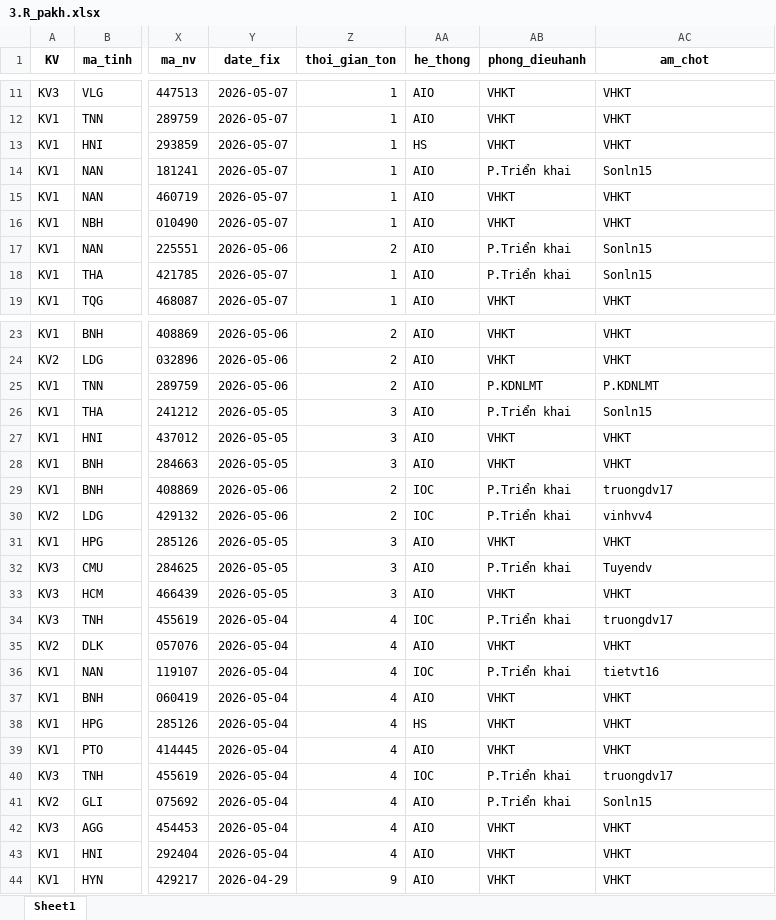
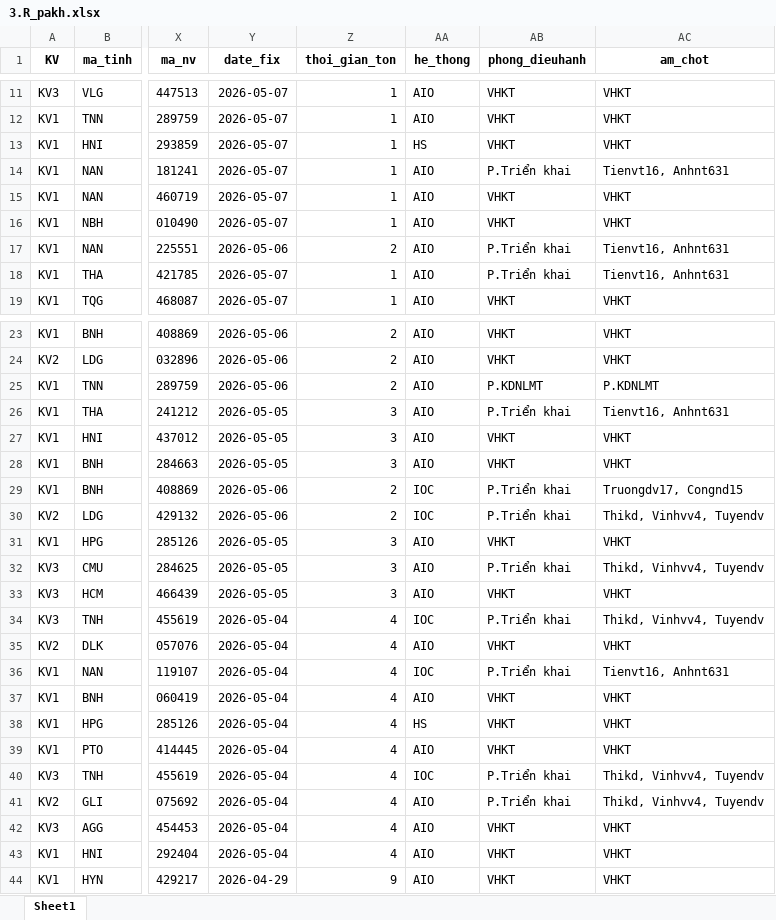
Before and after one commit to Nhunggg1612/dashboard-PAKH, an Excel workbook: data/3.R_pakh.xlsx, sheet Sheet1, drawn as a sheet; only a part is shown, gaps mark what is left out; values as stored, in another font and other column widths than the file's, no borders; the diff covers the shown part only; the diff names each change by its address in the sheet, - before the commit and + after, or states it on an @@ line.

```diff
--- a/data/3.R_pakh.xlsx (sheet Sheet1)
+++ b/data/3.R_pakh.xlsx (sheet Sheet1)
-AC14 (am_chot): Sonln15
+AC14 (am_chot): Tienvt16, Anhnt631
-AC17:AC18 (am_chot): Sonln15
+AC17:AC18 (am_chot): Tienvt16, Anhnt631
-AC26 (am_chot): Sonln15
+AC26 (am_chot): Tienvt16, Anhnt631
-AC29 (am_chot): truongdv17
+AC29 (am_chot): Truongdv17, Congnd15
-AC30 (am_chot): vinhvv4
+AC30 (am_chot): Thikd, Vinhvv4, Tuyendv
-AC32 (am_chot): Tuyendv
+AC32 (am_chot): Thikd, Vinhvv4, Tuyendv
-AC34 (am_chot): truongdv17
+AC34 (am_chot): Thikd, Vinhvv4, Tuyendv
-AC36 (am_chot): tietvt16
+AC36 (am_chot): Tienvt16, Anhnt631
-AC40 (am_chot): truongdv17
+AC40 (am_chot): Thikd, Vinhvv4, Tuyendv
-AC41 (am_chot): Sonln15
+AC41 (am_chot): Thikd, Vinhvv4, Tuyendv
```
Also changed, not shown: 3 edited cells elsewhere in this sheet, 5 other files.
